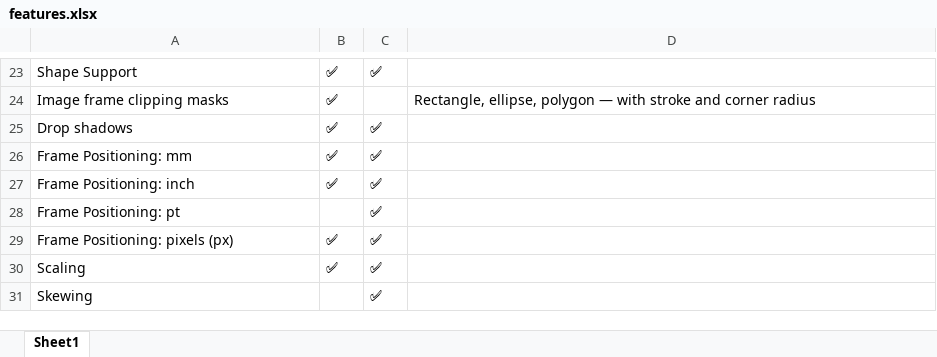
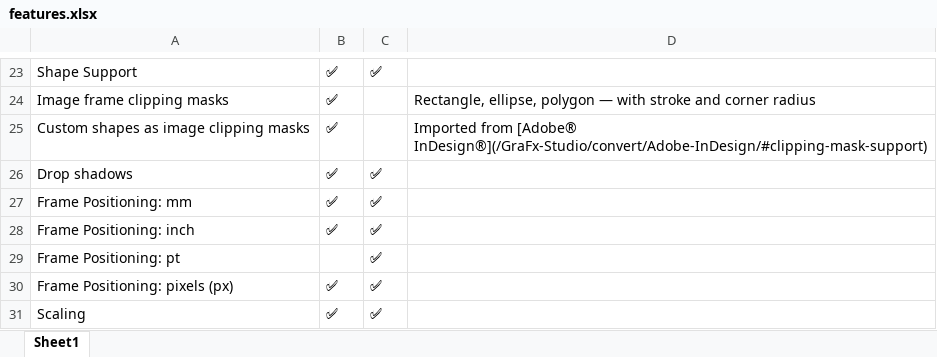
Before and after one commit to chili-publish/grafx-documentation, an Excel workbook: docs/CHILI-GraFx/applications/editor-comparison/features.xlsx, sheet Sheet1, drawn as a sheet; only a part is shown, gaps mark what is left out; the shorter side is filled out with more unchanged rows; values as stored, in another font and other column widths than the file's, no borders; the diff names each change by its address in the sheet, - before the commit and + after, or states it on an @@ line.

```diff
--- a/docs/CHILI-GraFx/applications/editor-comparison/features.xlsx (sheet Sheet1)
+++ b/docs/CHILI-GraFx/applications/editor-comparison/features.xlsx (sheet Sheet1)
+row 25: Custom shapes as image clipping masks | ✅ |  | Imported from [Adobe® InDesign®](/GraFx-Studio/convert/Adobe-InDesign/#clipping-mask-support)
```
Also changed, not shown: 3 other files.
